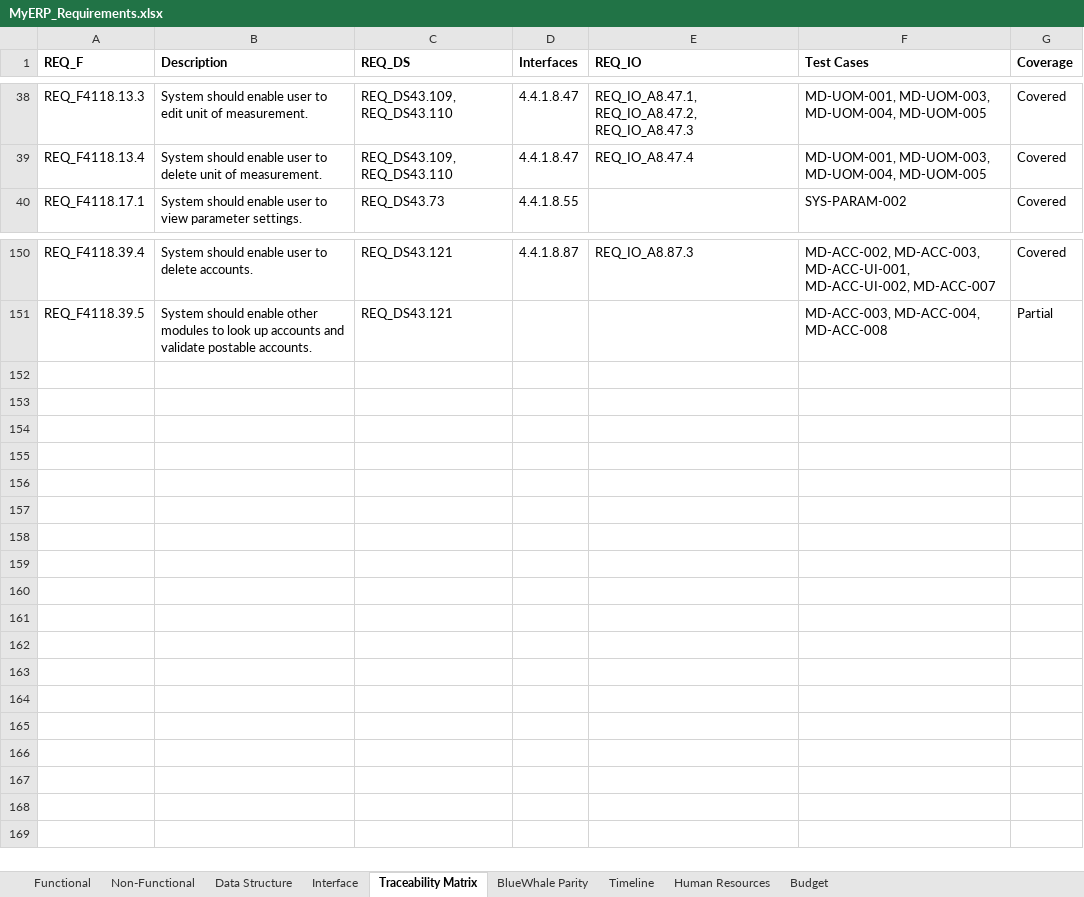
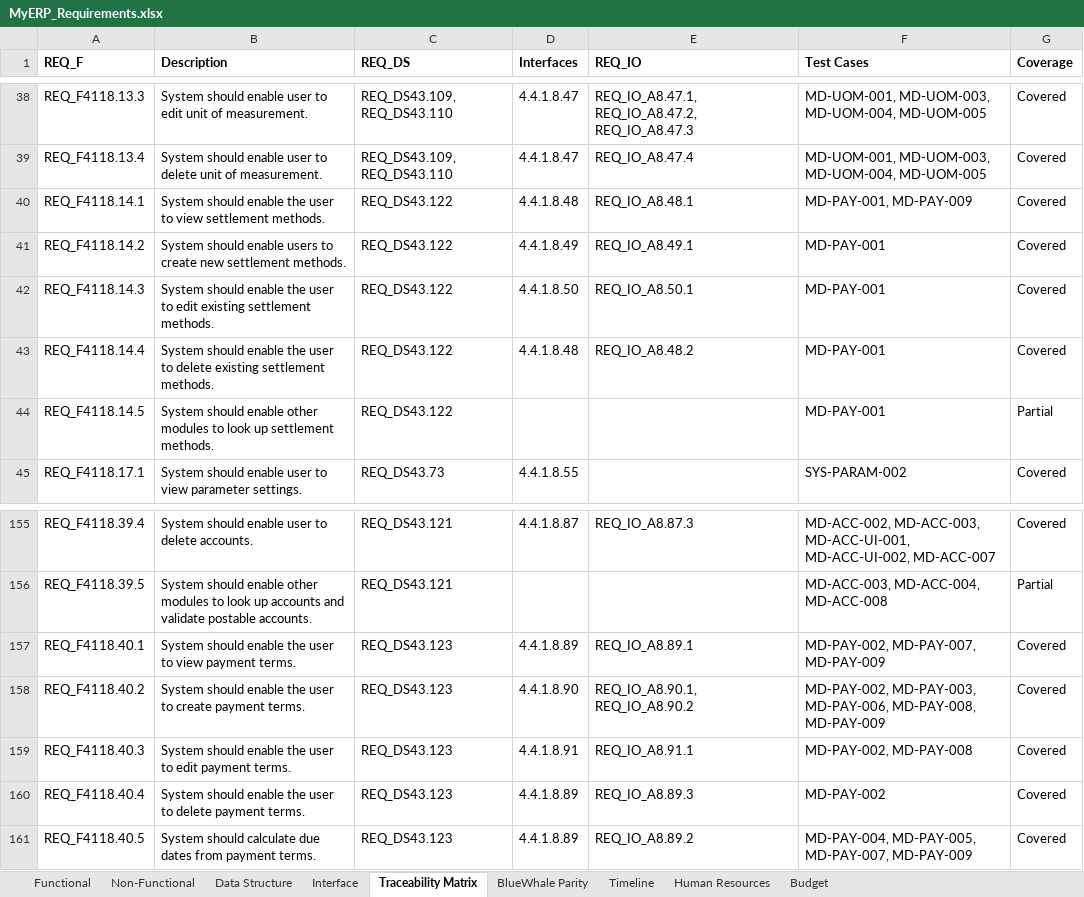
Before and after one commit to snowwhite10/MyERP, an Excel workbook: docs/99-output/MyERP_Requirements.xlsx, sheet Traceability Matrix, drawn as a sheet; only a part is shown, gaps mark what is left out; values as stored, in another font and other column widths than the file's, no borders; the diff names each change by its address in the sheet, - before the commit and + after, or states it on an @@ line.

Commit message:
feat(md): add settlement method and payment term pages

```diff
--- a/docs/99-output/MyERP_Requirements.xlsx (sheet Traceability Matrix)
+++ b/docs/99-output/MyERP_Requirements.xlsx (sheet Traceability Matrix)
+row 40: REQ_F4118.14.1 | System should enable the user to view settlement methods. | REQ_DS43.122 | 4.4.1.8.48 | REQ_IO_A8.48.1 | MD-PAY-001, MD-PAY-009 | Covered
+row 41: REQ_F4118.14.2 | System should enable users to create new settlement methods. | REQ_DS43.122 | 4.4.1.8.49 | REQ_IO_A8.49.1 | MD-PAY-001 | Covered
+row 42: REQ_F4118.14.3 | System should enable the user to edit existing settlement methods. | REQ_DS43.122 | 4.4.1.8.50 | REQ_IO_A8.50.1 | MD-PAY-001 | Covered
+row 43: REQ_F4118.14.4 | System should enable the user to delete existing settlement methods. | REQ_DS43.122 | 4.4.1.8.48 | REQ_IO_A8.48.2 | MD-PAY-001 | Covered
+row 44: REQ_F4118.14.5 | System should enable other modules to look up settlement methods. | REQ_DS43.122 |  |  | MD-PAY-001 | Partial
+row 157: REQ_F4118.40.1 | System should enable the user to view payment terms. | REQ_DS43.123 | 4.4.1.8.89 | REQ_IO_A8.89.1 | MD-PAY-002, MD-PAY-007, MD-PAY-009 | Covered
+row 158: REQ_F4118.40.2 | System should enable the user to create payment terms. | REQ_DS43.123 | 4.4.1.8.90 | REQ_IO_A8.90.1, REQ_IO_A8.90.2 | MD-PAY-002, MD-PAY-003, MD-PAY-006, MD-PAY-008, MD-PAY-009 | Covered
+row 159: REQ_F4118.40.3 | System should enable the user to edit payment terms. | REQ_DS43.123 | 4.4.1.8.91 | REQ_IO_A8.91.1 | MD-PAY-002, MD-PAY-008 | Covered
+row 160: REQ_F4118.40.4 | System should enable the user to delete payment terms. | REQ_DS43.123 | 4.4.1.8.89 | REQ_IO_A8.89.3 | MD-PAY-002 | Covered
+row 161: REQ_F4118.40.5 | System should calculate due dates from payment terms. | REQ_DS43.123 | 4.4.1.8.89 | REQ_IO_A8.89.2 | MD-PAY-004, MD-PAY-005, MD-PAY-007, MD-PAY-009 | Covered
```
Also changed, not shown: sheet Interface, sheet Functional, sheet Data Structure, sheet BlueWhale Parity, 26 other files.
